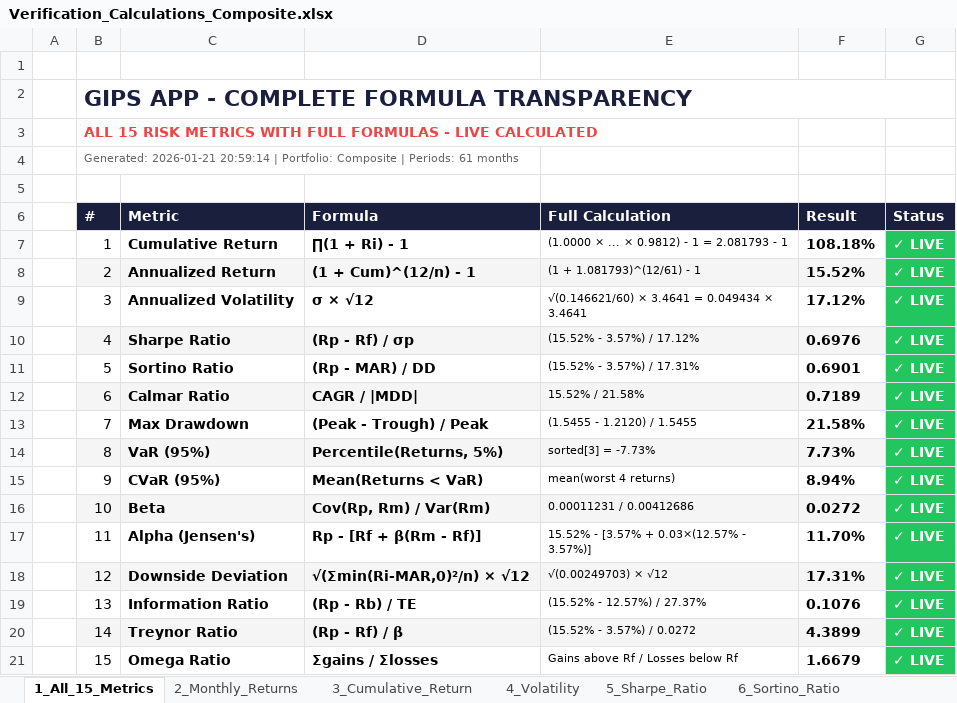
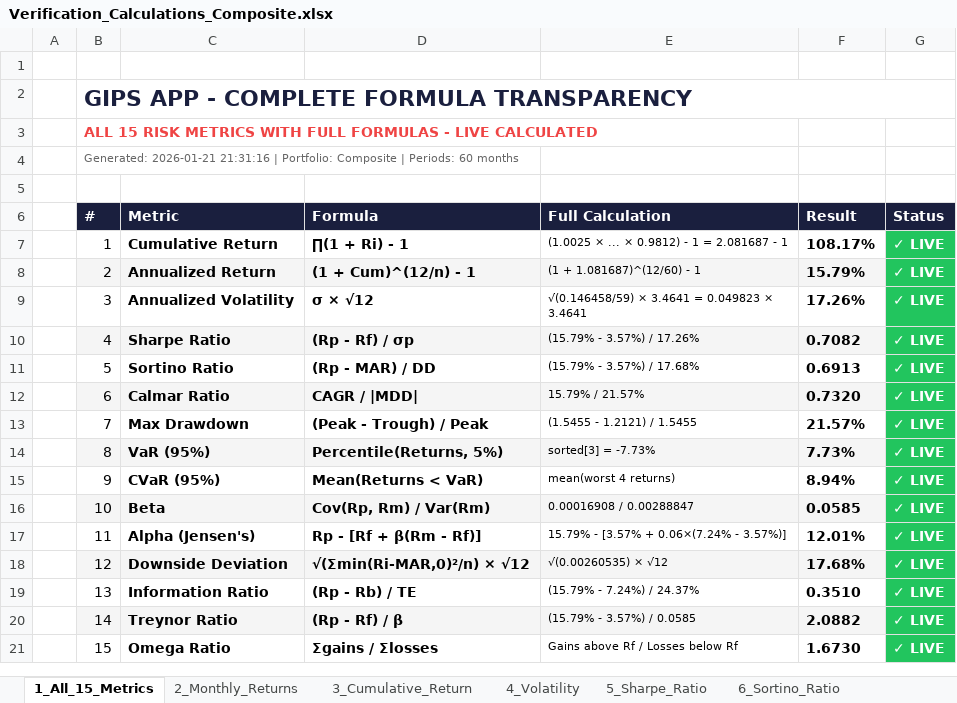
Before and after one commit to Abshirs716/capx100-gips-engine, an Excel workbook: gips_outputs/Verification_Calculations_Composite.xlsx, sheet 1_All_15_Metrics, drawn as a sheet; values as stored, in another font and other column widths than the file's, no borders; the diff names each change by its address in the sheet, - before the commit and + after, or states it on an @@ line.

```diff
--- a/gips_outputs/Verification_Calculations_Composite.xlsx (sheet 1_All_15_Metrics)
+++ b/gips_outputs/Verification_Calculations_Composite.xlsx (sheet 1_All_15_Metrics)
-B4 (#): Generated: 2026-01-21 20:59:14 | Portfolio: Composite | Periods: 61 months
+B4 (#): Generated: 2026-01-21 21:31:16 | Portfolio: Composite | Periods: 60 months
-E7 (Full Calculation): (1.0000 × ... × 0.9812) - 1 = 2.081793 - 1
+E7 (Full Calculation): (1.0025 × ... × 0.9812) - 1 = 2.081687 - 1
-F7 (Result): 108.18%
+F7 (Result): 108.17%
-E8 (Full Calculation): (1 + 1.081793)^(12/61) - 1
+E8 (Full Calculation): (1 + 1.081687)^(12/60) - 1
-F8 (Result): 15.52%
+F8 (Result): 15.79%
-E9 (Full Calculation): √(0.146621/60) × 3.4641 = 0.049434 × 3.4641
+E9 (Full Calculation): √(0.146458/59) × 3.4641 = 0.049823 × 3.4641
-F9 (Result): 17.12%
+F9 (Result): 17.26%
-E10 (Full Calculation): (15.52% - 3.57%) / 17.12%
+E10 (Full Calculation): (15.79% - 3.57%) / 17.26%
-F10 (Result): 0.6976
+F10 (Result): 0.7082
-E11 (Full Calculation): (15.52% - 3.57%) / 17.31%
+E11 (Full Calculation): (15.79% - 3.57%) / 17.68%
-F11 (Result): 0.6901
+F11 (Result): 0.6913
-E12 (Full Calculation): 15.52% / 21.58%
+E12 (Full Calculation): 15.79% / 21.57%
-F12 (Result): 0.7189
+F12 (Result): 0.7320
-E13 (Full Calculation): (1.5455 - 1.2120) / 1.5455
+E13 (Full Calculation): (1.5455 - 1.2121) / 1.5455
-F13 (Result): 21.58%
+F13 (Result): 21.57%
-E16 (Full Calculation): 0.00011231 / 0.00412686
+E16 (Full Calculation): 0.00016908 / 0.00288847
-F16 (Result): 0.0272
+F16 (Result): 0.0585
-E17 (Full Calculation): 15.52% - [3.57% + 0.03×(12.57% - 3.57%)]
+E17 (Full Calculation): 15.79% - [3.57% + 0.06×(7.24% - 3.57%)]
-F17 (Result): 11.70%
+F17 (Result): 12.01%
-E18 (Full Calculation): √(0.00249703) × √12
+E18 (Full Calculation): √(0.00260535) × √12
-F18 (Result): 17.31%
+F18 (Result): 17.68%
-E19 (Full Calculation): (15.52% - 12.57%) / 27.37%
+E19 (Full Calculation): (15.79% - 7.24%) / 24.37%
-F19 (Result): 0.1076
+F19 (Result): 0.3510
-E20 (Full Calculation): (15.52% - 3.57%) / 0.0272
+E20 (Full Calculation): (15.79% - 3.57%) / 0.0585
-F20 (Result): 4.3899
+F20 (Result): 2.0882
-F21 (Result): 1.6679
+F21 (Result): 1.6730
```
Also changed, not shown: sheet 4_Volatility, sheet 3_Cumulative_Return, sheet 2_Monthly_Returns, sheet 6_Sortino_Ratio, sheet 7_Max_Drawdown, sheet 8_VaR_CVaR, 3 more sheets, gips_outputs/Holdings_Summary_Sample_Composite.xlsx, gips_outputs/Performance_Data_Sample_Composite.xlsx, 23 other files.
